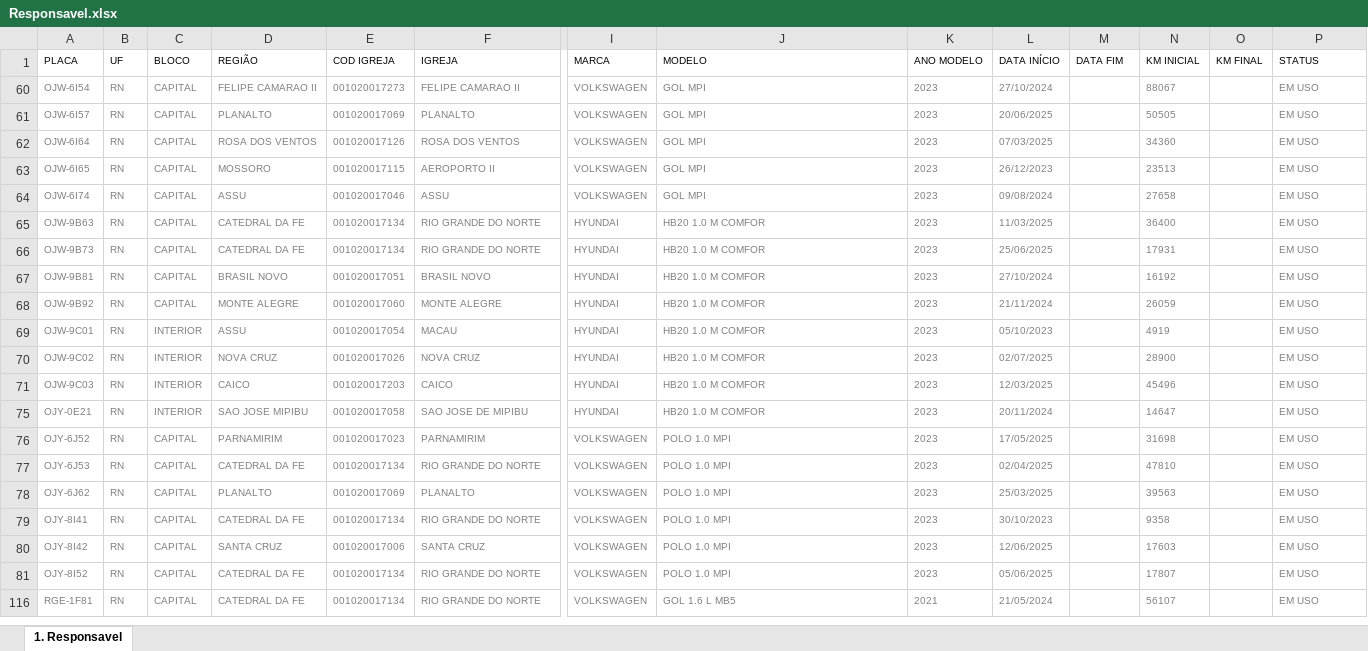
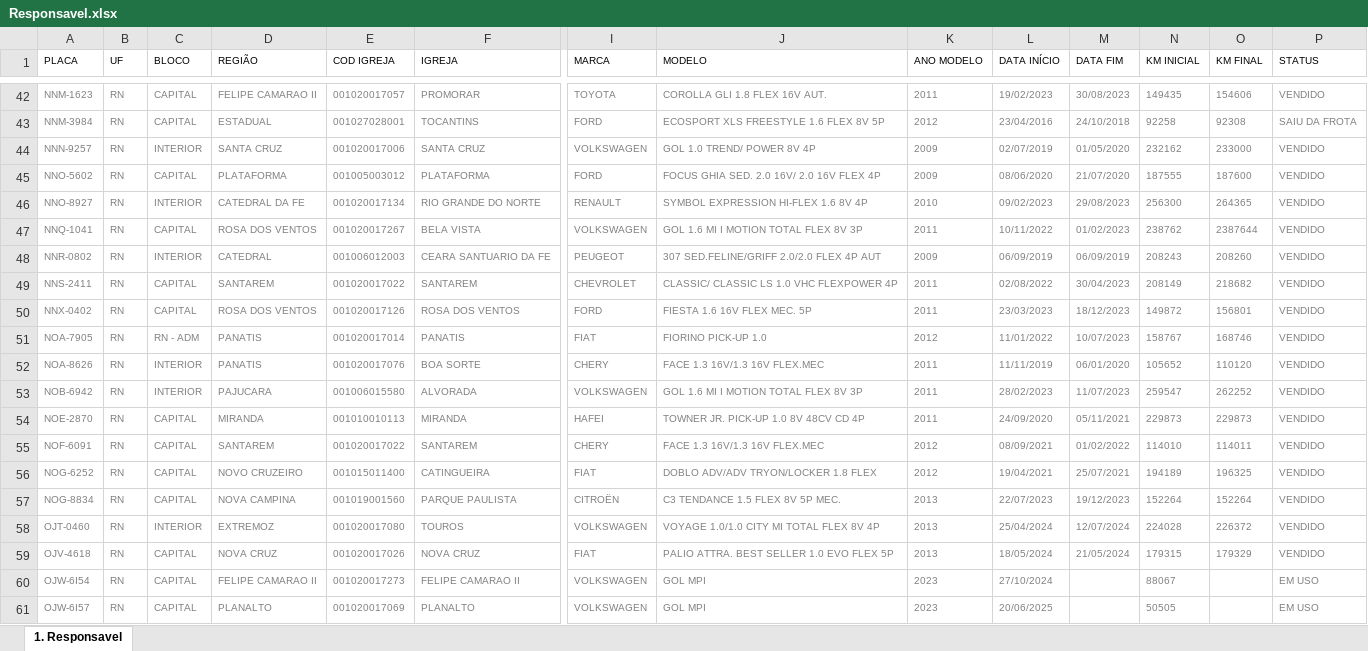
Before and after one commit to Claudio-NG/FROTAS, an Excel workbook: Responsavel.xlsx, sheet 1. Responsavel, drawn as a sheet; only a part is shown, gaps mark what is left out; the shorter side is filled out with more unchanged rows; values as stored, in another font and other column widths than the file's, no borders; rows hold the shown columns only; the diff covers the shown part only; the diff names each change by its address in the sheet, - before the commit and + after, or states it on an @@ line.

```diff
--- a/Responsavel.xlsx (sheet 1. Responsavel)
+++ b/Responsavel.xlsx (sheet 1. Responsavel)
@@ row 42 unhidden: NNM-1623 | RN | CAPITAL | FELIPE CAMARAO II | 001020017057 | PROMORAR | TOYOTA | COROLLA GLI 1.8 FLEX 16V AUT. | 2011 | 19/02/2023 | 30/08/2023 | 149435 | 154606 | VENDIDO @@
@@ row 43 unhidden: NNM-3984 | RN | CAPITAL | ESTADUAL | 001027028001 | TOCANTINS | FORD | ECOSPORT XLS FREESTYLE 1.6 FLEX 8V 5P | 2012 | 23/04/2016 | 24/10/2018 | 92258 | 92308 | SAIU DA FROTA @@
@@ row 44 unhidden: NNN-9257 | RN | INTERIOR | SANTA CRUZ | 001020017006 | SANTA CRUZ | VOLKSWAGEN | GOL 1.0 TREND/ POWER 8V 4P | 2009 | 02/07/2019 | 01/05/2020 | 232162 | 233000 | VENDIDO @@
@@ row 45 unhidden: NNO-5602 | RN | CAPITAL | PLATAFORMA | 001005003012 | PLATAFORMA | FORD | FOCUS GHIA SED. 2.0 16V/ 2.0 16V FLEX 4P | 2009 | 08/06/2020 | 21/07/2020 | 187555 | 187600 | VENDIDO @@
@@ row 46 unhidden: NNO-8927 | RN | INTERIOR | CATEDRAL DA FE | 001020017134 | RIO GRANDE DO NORTE | RENAULT | SYMBOL EXPRESSION HI-FLEX 1.6 8V 4P | 2010 | 09/02/2023 | 29/08/2023 | 256300 | 264365 | VENDIDO @@
@@ row 47 unhidden: NNQ-1041 | RN | CAPITAL | ROSA DOS VENTOS | 001020017267 | BELA VISTA | VOLKSWAGEN | GOL 1.6 MI I MOTION TOTAL FLEX 8V 3P | 2011 | 10/11/2022 | 01/02/2023 | 238762 | 2387644 | VENDIDO @@
@@ row 48 unhidden: NNR-0802 | RN | INTERIOR | CATEDRAL | 001006012003 | CEARA SANTUARIO DA FE | PEUGEOT | 307 SED.FELINE/GRIFF 2.0/2.0 FLEX 4P AUT | 2009 | 06/09/2019 | 06/09/2019 | 208243 | 208260 | VENDIDO @@
@@ row 49 unhidden: NNS-2411 | RN | CAPITAL | SANTAREM | 001020017022 | SANTAREM | CHEVROLET | CLASSIC/ CLASSIC LS 1.0 VHC FLEXPOWER 4P | 2011 | 02/08/2022 | 30/04/2023 | 208149 | 218682 | VENDIDO @@
@@ row 50 unhidden: NNX-0402 | RN | CAPITAL | ROSA DOS VENTOS | 001020017126 | ROSA DOS VENTOS | FORD | FIESTA 1.6 16V FLEX MEC. 5P | 2011 | 23/03/2023 | 18/12/2023 | 149872 | 156801 | VENDIDO @@
@@ row 51 unhidden: NOA-7905 | RN | RN - ADM | PANATIS | 001020017014 | PANATIS | FIAT | FIORINO PICK-UP 1.0 | 2012 | 11/01/2022 | 10/07/2023 | 158767 | 168746 | VENDIDO @@
@@ row 52 unhidden: NOA-8626 | RN | INTERIOR | PANATIS | 001020017076 | BOA SORTE | CHERY | FACE 1.3 16V/1.3 16V FLEX.MEC | 2011 | 11/11/2019 | 06/01/2020 | 105652 | 110120 | VENDIDO @@
@@ row 53 unhidden: NOB-6942 | RN | INTERIOR | PAJUCARA | 001006015580 | ALVORADA | VOLKSWAGEN | GOL 1.6 MI I MOTION TOTAL FLEX 8V 3P | 2011 | 28/02/2023 | 11/07/2023 | 259547 | 262252 | VENDIDO @@
@@ row 54 unhidden: NOE-2870 | RN | CAPITAL | MIRANDA | 001010010113 | MIRANDA | HAFEI | TOWNER JR. PICK-UP 1.0 8V 48CV CD 4P | 2011 | 24/09/2020 | 05/11/2021 | 229873 | 229873 | VENDIDO @@
@@ row 55 unhidden: NOF-6091 | RN | CAPITAL | SANTAREM | 001020017022 | SANTAREM | CHERY | FACE 1.3 16V/1.3 16V FLEX.MEC | 2012 | 08/09/2021 | 01/02/2022 | 114010 | 114011 | VENDIDO @@
@@ row 56 unhidden: NOG-6252 | RN | CAPITAL | NOVO CRUZEIRO | 001015011400 | CATINGUEIRA | FIAT | DOBLO ADV/ADV TRYON/LOCKER 1.8 FLEX | 2012 | 19/04/2021 | 25/07/2021 | 194189 | 196325 | VENDIDO @@
@@ row 57 unhidden: NOG-8834 | RN | CAPITAL | NOVA CAMPINA | 001019001560 | PARQUE PAULISTA | CITROËN | C3 TENDANCE 1.5 FLEX 8V 5P MEC. | 2013 | 22/07/2023 | 19/12/2023 | 152264 | 152264 | VENDIDO @@
@@ row 58 unhidden: OJT-0460 | RN | INTERIOR | EXTREMOZ | 001020017080 | TOUROS | VOLKSWAGEN | VOYAGE 1.0/1.0 CITY MI TOTAL FLEX 8V 4P | 2013 | 25/04/2024 | 12/07/2024 | 224028 | 226372 | VENDIDO @@
@@ row 59 unhidden: OJV-4618 | RN | CAPITAL | NOVA CRUZ | 001020017026 | NOVA CRUZ | FIAT | PALIO ATTRA. BEST SELLER 1.0 EVO FLEX 5P | 2013 | 18/05/2024 | 21/05/2024 | 179315 | 179329 | VENDIDO @@
```
Also changed, not shown: 80 hidden or unhidden rows elsewhere in this sheet, ExtratoSimplificado.xlsx, 9 other files.
